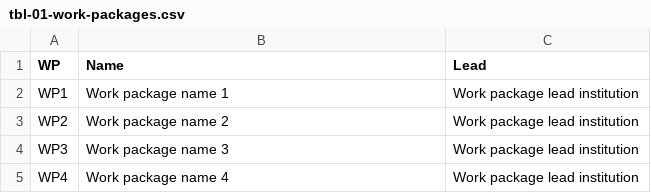
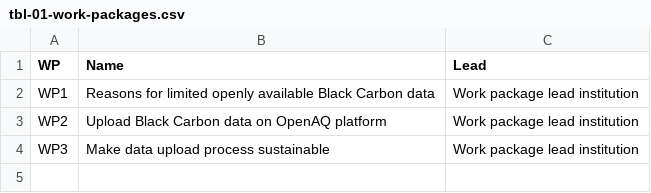
Before and after one commit to Global-Health-Engineering/prop-eth-ord-contribute-openaq, a CSV file: data/tables/tbl-01-work-packages.csv, drawn as a sheet.

```diff
--- a/data/tables/tbl-01-work-packages.csv
+++ b/data/tables/tbl-01-work-packages.csv
@@ -1,5 +1,4 @@
 WP,Name,Lead
-WP1,Work package name 1,Work package lead institution
-WP2,Work package name 2,Work package lead institution
-WP3,Work package name 3,Work package lead institution
-WP4,Work package name 4,Work package lead institution
+WP1,Reasons for limited openly available Black Carbon data,Work package lead institution
+WP2,Upload Black Carbon data on OpenAQ platform,Work package lead institution
+WP3,Make data upload process sustainable,Work package lead institution
```
Also changed, not shown: data/tables/tbl-02-wp-activities-research-questions.csv, data/tables/tbl-04-budget-justification.csv, 1 other file.
